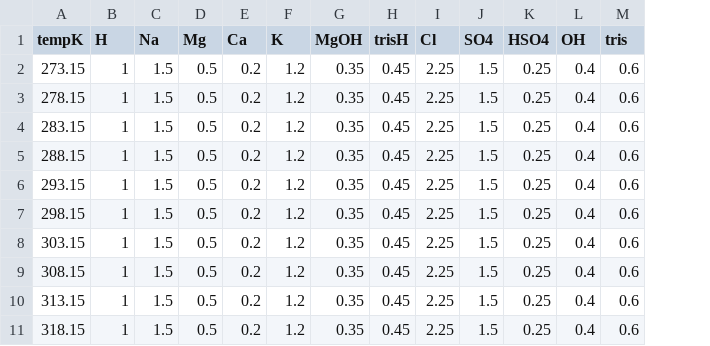
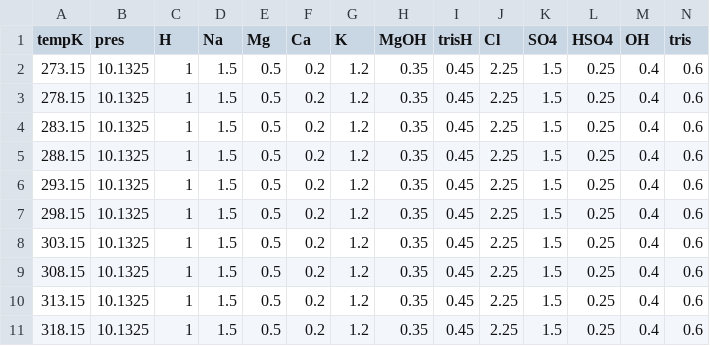
Before and after one commit to mvdh7/pytzer, a CSV file: testfiles/pytzerQuickStart.csv, drawn as a sheet; only a part is shown; the diff names each change by its address in the sheet, - before the commit and + after, or states it on an @@ line.

```diff
--- a/testfiles/pytzerQuickStart.csv
+++ b/testfiles/pytzerQuickStart.csv
+column B (pres), rows 2-11: all 10.1325
```
Also changed, not shown: 7 other files.
